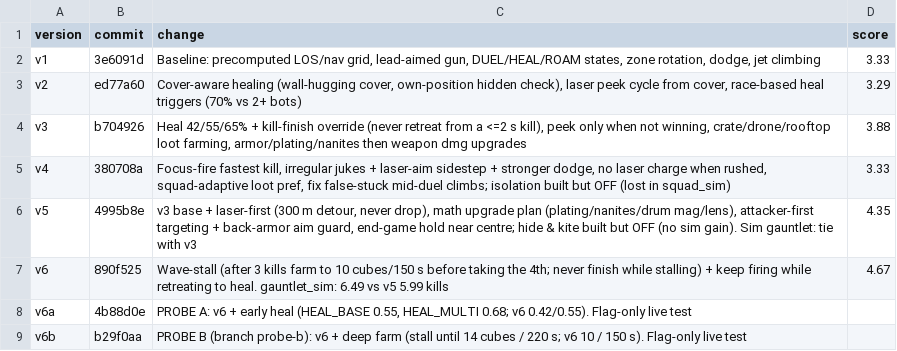
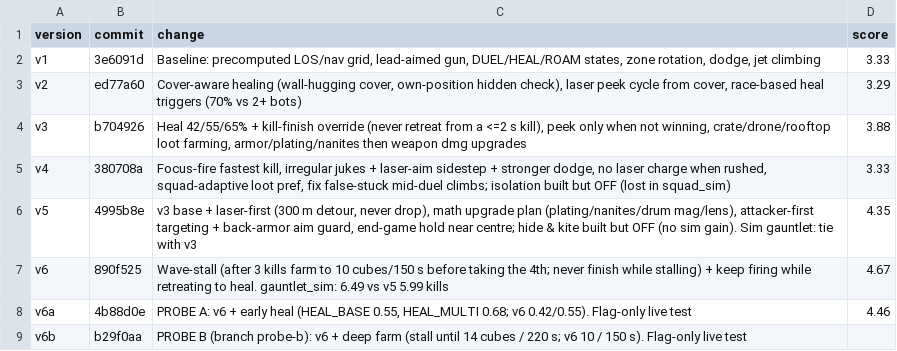
Before and after one commit to anurag11satpathy/mech-royale2026, a CSV file: experiments.csv, drawn as a sheet.

```diff
--- a/experiments.csv
+++ b/experiments.csv
@@ -7,3 +7,3 @@ v5,4995b8e,"v3 base + laser-first (300 m detour, never drop), math upgrade plan
 v6,890f525,"Wave-stall (after 3 kills farm to 10 cubes/150 s before taking the 4th; never finish while stalling) + keep firing while retreating to heal. gauntlet_sim: 6.49 vs v5 5.99 kills",4.67
-v6a,4b88d0e,"PROBE A: v6 + early heal (HEAL_BASE 0.55, HEAL_MULTI 0.68; v6 0.42/0.55). Flag-only live test",
+v6a,4b88d0e,"PROBE A: v6 + early heal (HEAL_BASE 0.55, HEAL_MULTI 0.68; v6 0.42/0.55). Flag-only live test",4.46
 v6b,b29f0aa,"PROBE B (branch probe-b): v6 + deep farm (stall until 14 cubes / 220 s; v6 10 / 150 s). Flag-only live test",
```
Also changed, not shown: 1 other file.
